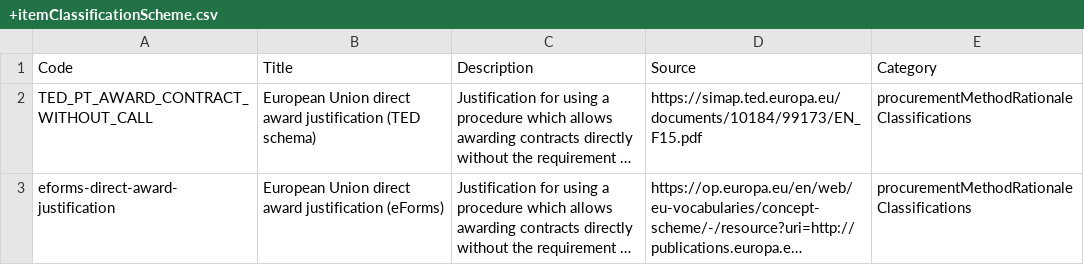
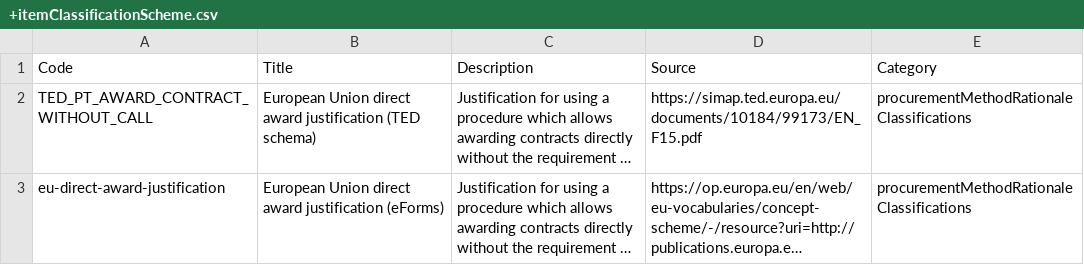
Before and after one commit to open-contracting-extensions/ocds_procurementMethodRationaleClassifications_extension, a CSV file: codelists/+itemClassificationScheme.csv, drawn as a sheet; long unchanged cells end in …; the diff names each change by its address in the sheet, - before the commit and + after, or states it on an @@ line.

Commit message:
fix: Use eu-direct-award-justification instead of eforms-direct-award-justification, to be consistent with others

```diff
--- a/codelists/+itemClassificationScheme.csv
+++ b/codelists/+itemClassificationScheme.csv
-A3 (Code): eforms-direct-award-justification
+A3 (Code): eu-direct-award-justification
```
Also changed, not shown: 1 other file.
